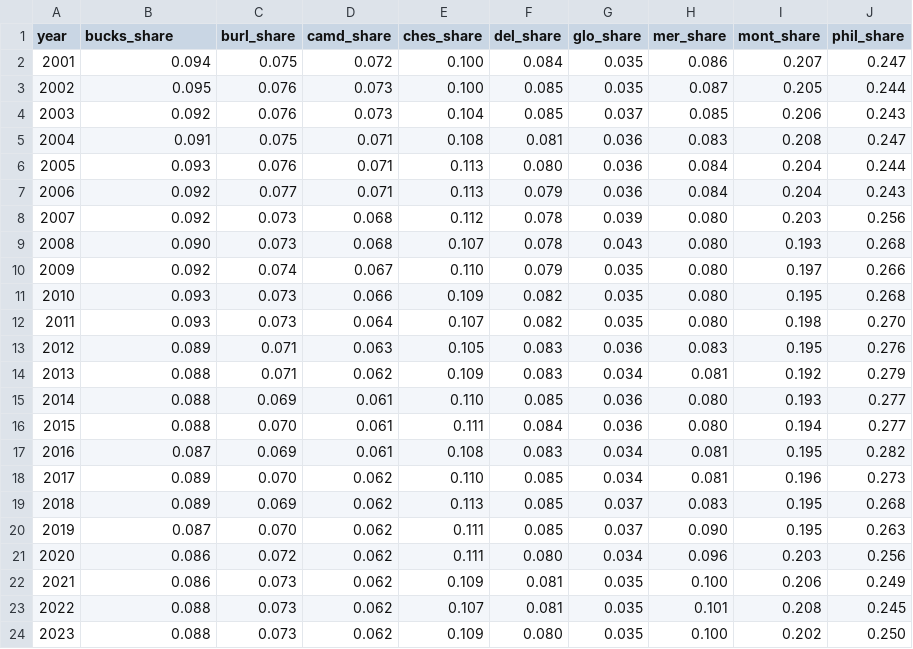
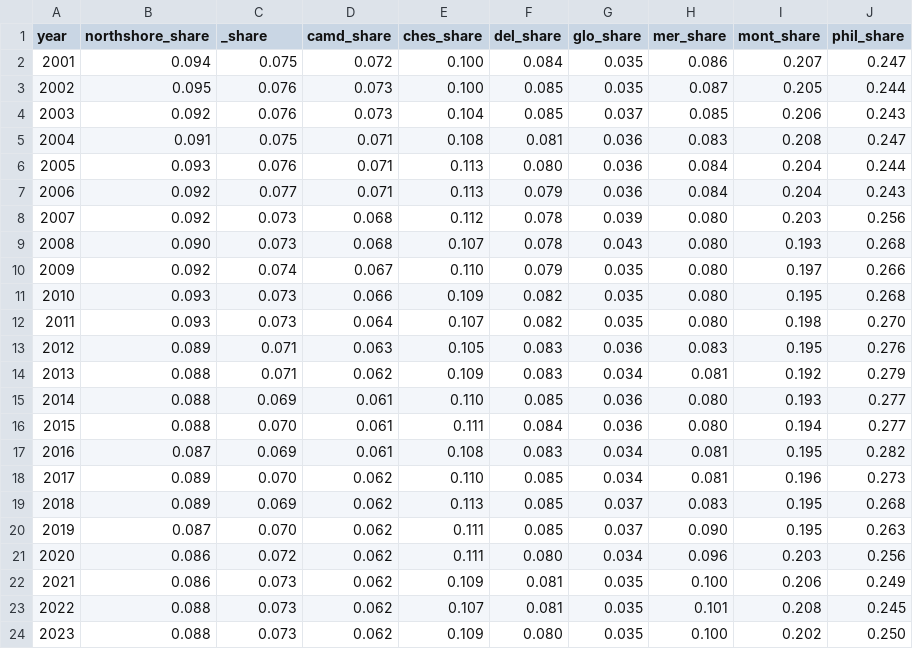
Before and after one commit to elishaadamu/minimal-dash, a CSV file: public/data/gdp_chart3.csv, drawn as a sheet.

```diff
--- a/public/data/gdp_chart3.csv
+++ b/public/data/gdp_chart3.csv
@@ -1,2 +1,2 @@
-"year","bucks_share","burl_share","camd_share","ches_share","del_share","glo_share","mer_share","mont_share","phil_share"
+"year","northshore_share","_share","camd_share","ches_share","del_share","glo_share","mer_share","mont_share","phil_share"
 2001,0.094,0.075,0.072,0.100,0.084,0.035,0.086,0.207,0.247
```
Also changed, not shown: 11 other files.
